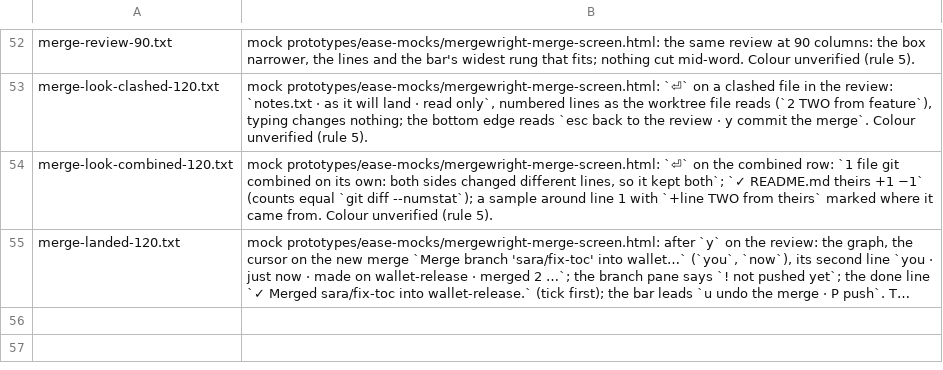
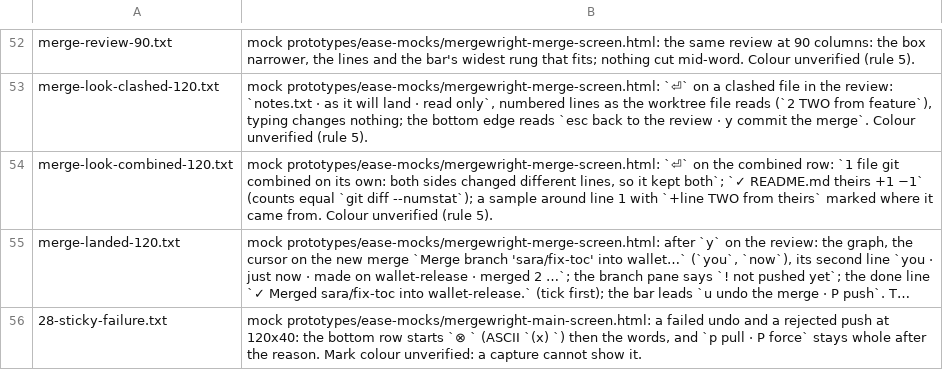
Before and after one commit to Ali-Maken/mergewright, a TSV file: docs/shots/ease-pass/ease-pass-contact-sheet-captions.tsv, drawn as a sheet; only a part is shown, gaps mark what is left out; long unchanged cells end in …; the diff names each change by its address in the sheet, - before the commit and + after, or states it on an @@ line.

Commit message:
ease-pass-28 A: Sticky carries its kind; failure sites and remote_failed draw the failure mark

```diff
--- a/docs/shots/ease-pass/ease-pass-contact-sheet-captions.tsv
+++ b/docs/shots/ease-pass/ease-pass-contact-sheet-captions.tsv
+row 56: 28-sticky-failure.txt | mock prototypes/ease-mocks/mergewright-main-screen.html: a failed undo and a rejected push at 120x40: the bottom row starts `⊗ ` (ASCII `(x) `) then the words, and `p pull · P force` stays whole after the reason. Mark colour unverified: a capture cannot show it.
```
Also changed, not shown: 9 other files.
